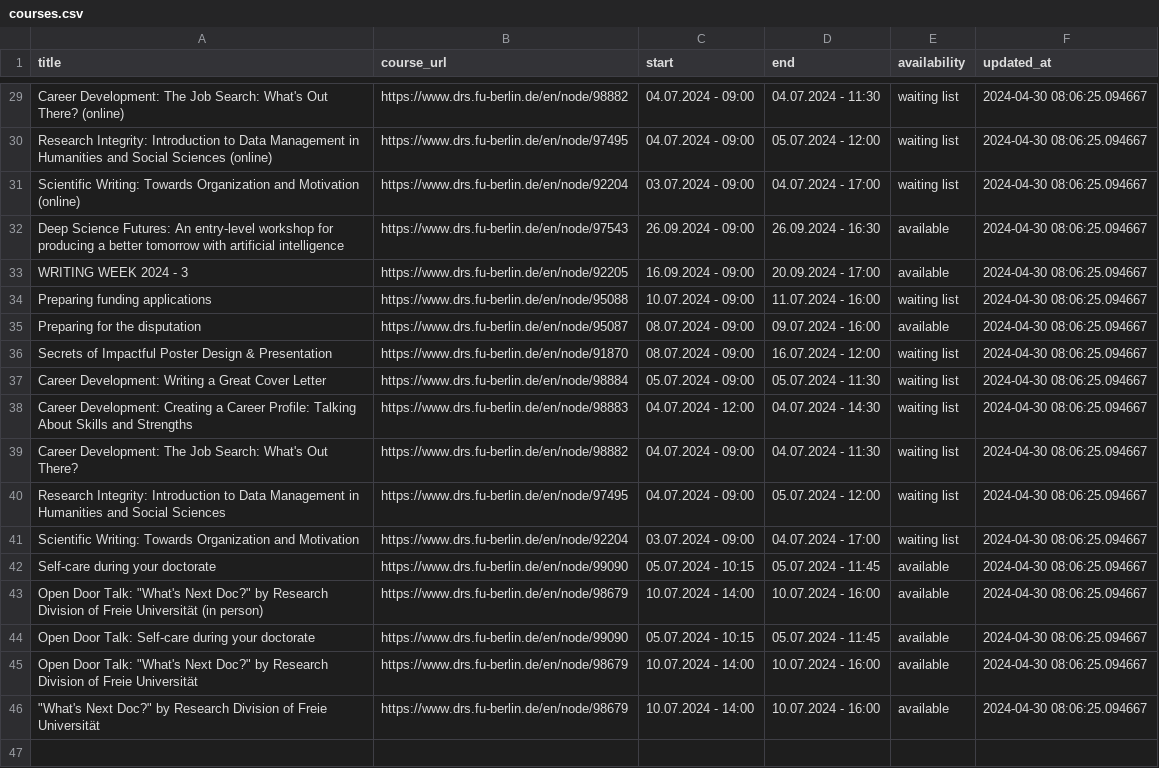
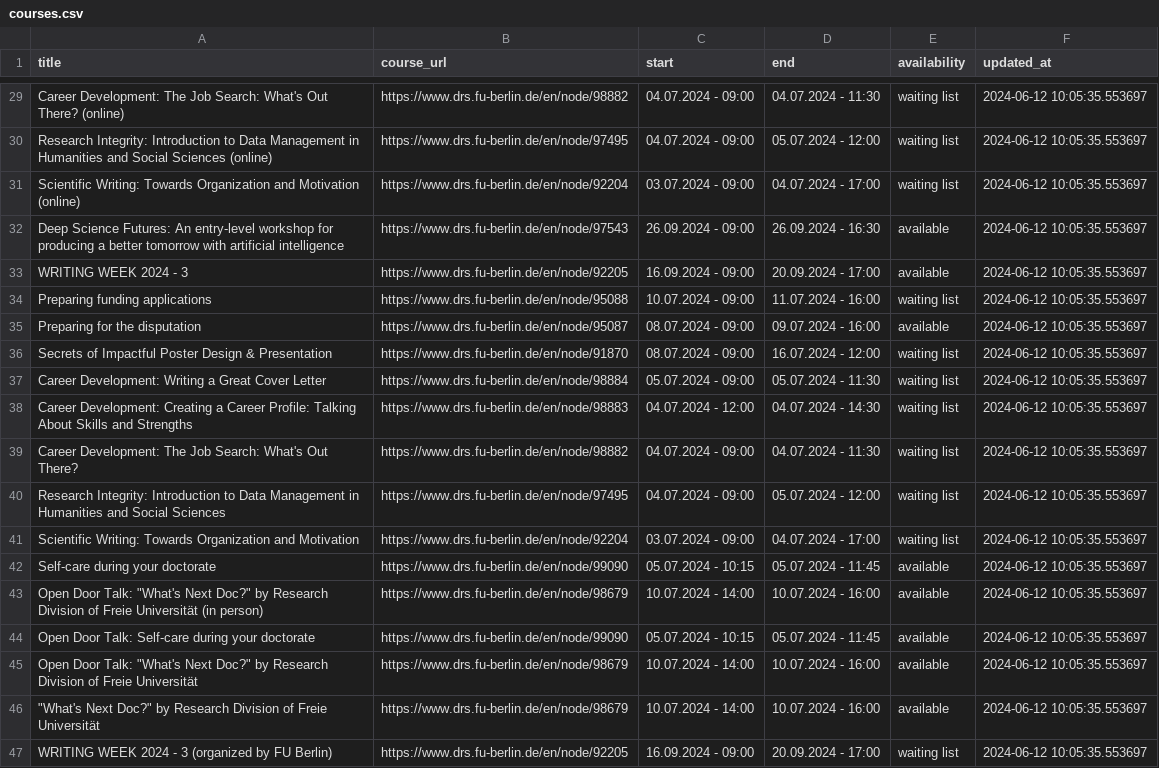
Before and after one commit to anapaulagomes/drs_bot, a CSV file: courses.csv, drawn as a sheet; only a part is shown, gaps mark what is left out; the diff covers the shown part only; the diff names each change by its address in the sheet, - before the commit and + after, or states it on an @@ line.

```diff
--- a/courses.csv
+++ b/courses.csv
-F29:F46 (updated_at): 2024-04-30 08:06:25.094667
+F29:F46 (updated_at): 2024-06-12 10:05:35.553697
+row 47: WRITING WEEK 2024 - 3 (organized by FU Berlin) | https://www.drs.fu-berlin.de/en/node/92205 | 16.09.2024 - 09:00 | 20.09.2024 - 17:00 | waiting list | 2024-06-12 10:05:35.553697
```
Also changed, not shown: 27 edited cells elsewhere in this file.
